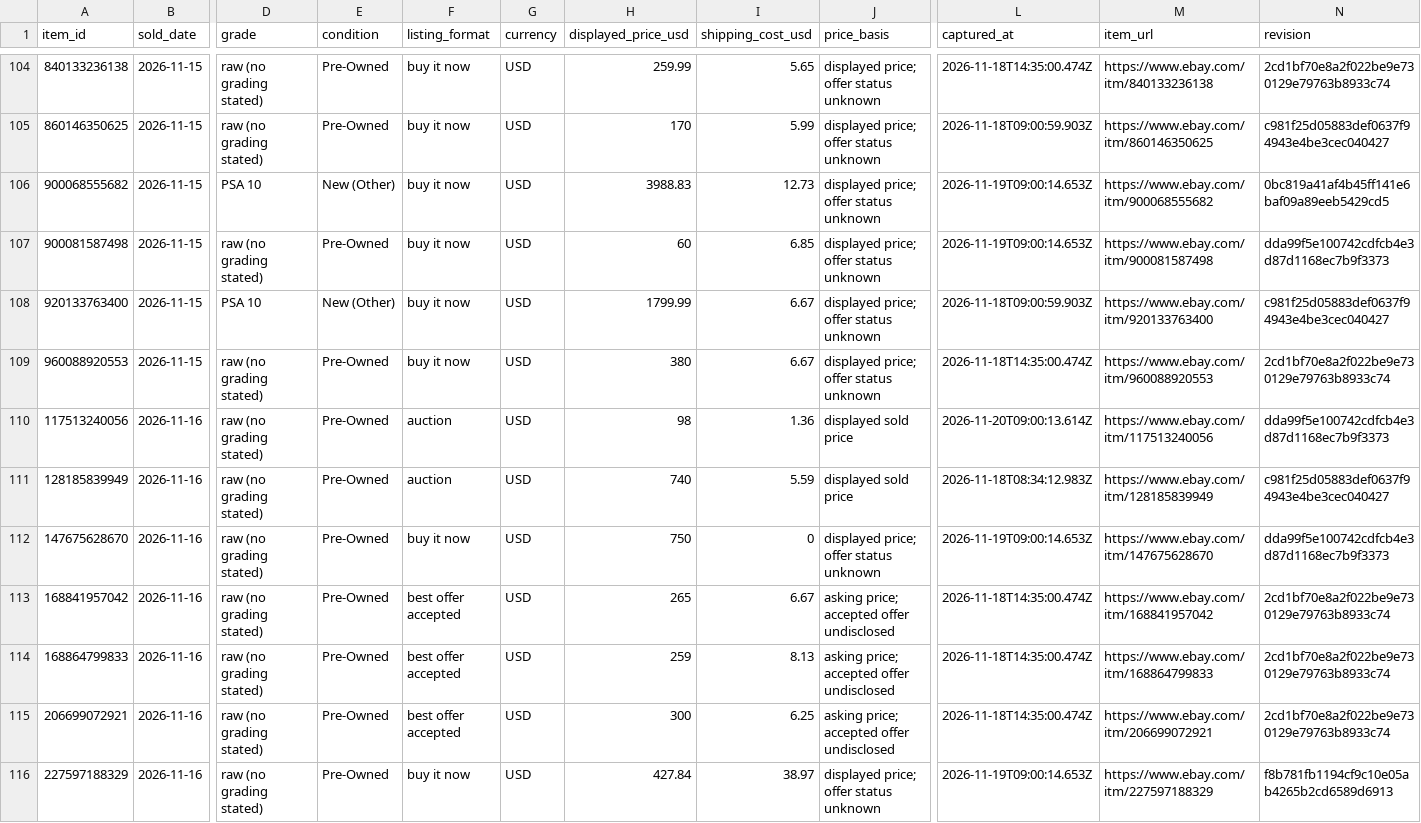
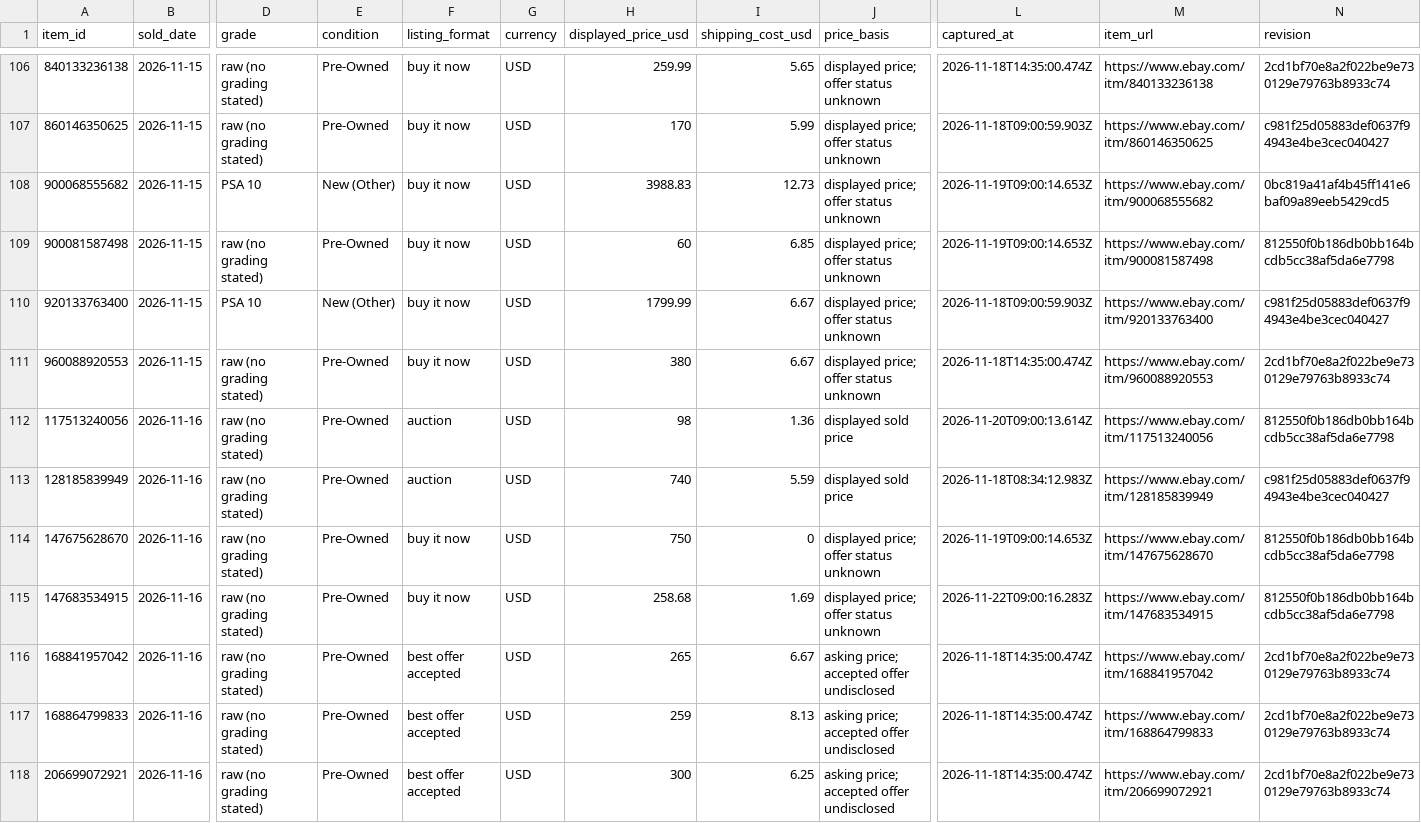
Before and after one commit to hanshanley/pokemon-tcg, a CSV file: reports/ebay-sample/listings.csv, drawn as a sheet; only a part is shown, gaps mark what is left out; the shorter side is filled out with more unchanged rows; addresses are those after the commit; rows hold the shown columns only; the diff covers the shown part only; the diff names each change by its address in the sheet, - before the commit and + after, or states it on an @@ line.

Commit message:
Update the retained eBay Pokemon sample

```diff
--- a/reports/ebay-sample/listings.csv
+++ b/reports/ebay-sample/listings.csv
-N109 (revision): dda99f5e100742cdfcb4e3d87d1168ec7b9f3373
+N109 (revision): 812550f0b186db0bb164bcdb5cc38af5da6e7798
-N112 (revision): dda99f5e100742cdfcb4e3d87d1168ec7b9f3373
+N112 (revision): 812550f0b186db0bb164bcdb5cc38af5da6e7798
-N114 (revision): dda99f5e100742cdfcb4e3d87d1168ec7b9f3373
+N114 (revision): 812550f0b186db0bb164bcdb5cc38af5da6e7798
+row 115: 147683534915 | 2026-11-16 | raw (no grading stated) | Pre-Owned | buy it now | USD | 258.68 | 1.69 | displayed price; offer status unknown | 2026-11-22T09:00:16.283Z | https://www.ebay.com/itm/147683534915 | 812550f0b186db0bb164bcdb5cc38af5da6e7798
```
Also changed, not shown: 8 added rows and 37 edited cells elsewhere in this file, reports/ebay-sample/daily.csv, 3 other files.
